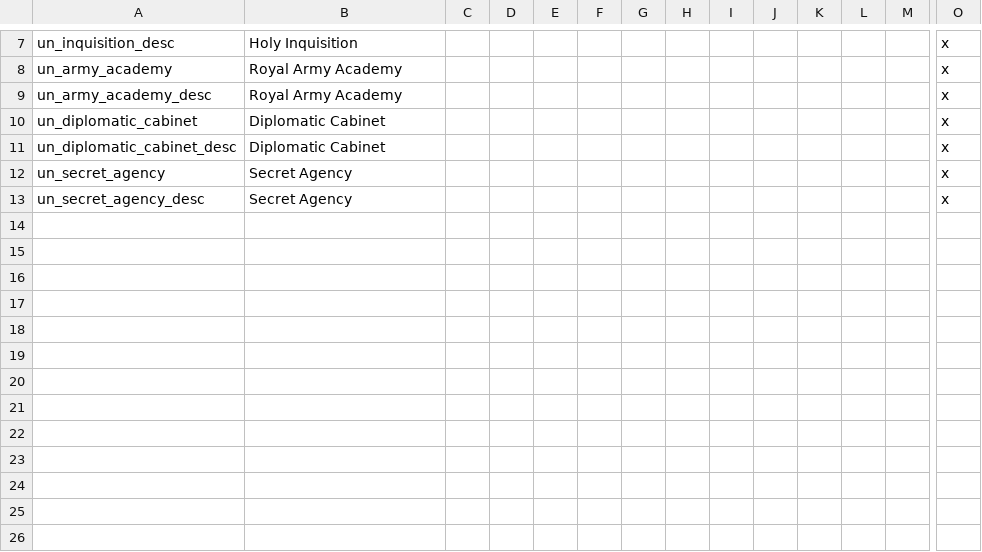
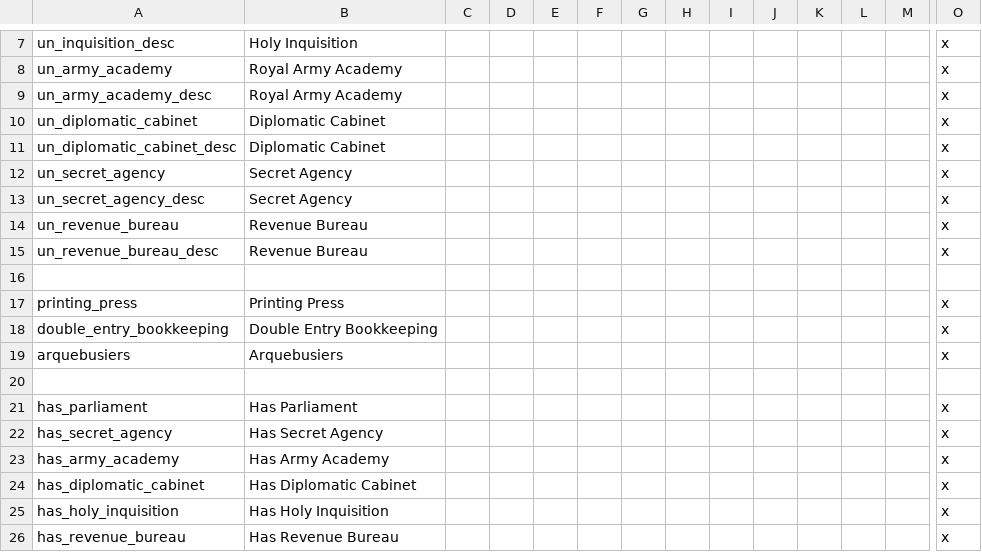
Before and after one commit to sempers/ck2mod, a CSV file: localisation/01_my_hightech.csv, drawn as a sheet; only a part is shown, gaps mark what is left out; rows hold the shown columns only; the diff names each change by its address in the sheet, - before the commit and + after, or states it on an @@ line.

```diff
--- a/localisation/01_my_hightech.csv
+++ b/localisation/01_my_hightech.csv
+row 14: un_revenue_bureau | Revenue Bureau |  |  |  |  |  |  |  |  |  |  |  | x
+row 15: un_revenue_bureau_desc | Revenue Bureau |  |  |  |  |  |  |  |  |  |  |  | x
+row 16: (empty)
+row 17: printing_press | Printing Press |  |  |  |  |  |  |  |  |  |  |  | x
+row 18: double_entry_bookkeeping | Double Entry Bookkeeping |  |  |  |  |  |  |  |  |  |  |  | x
+row 19: arquebusiers | Arquebusiers |  |  |  |  |  |  |  |  |  |  |  | x
+row 20: (empty)
+row 21: has_parliament | Has Parliament |  |  |  |  |  |  |  |  |  |  |  | x
+row 22: has_secret_agency | Has Secret Agency |  |  |  |  |  |  |  |  |  |  |  | x
+row 23: has_army_academy | Has Army Academy |  |  |  |  |  |  |  |  |  |  |  | x
+row 24: has_diplomatic_cabinet | Has Diplomatic Cabinet |  |  |  |  |  |  |  |  |  |  |  | x
+row 25: has_holy_inquisition | Has Holy Inquisition |  |  |  |  |  |  |  |  |  |  |  | x
+row 26: has_revenue_bureau | Has Revenue Bureau |  |  |  |  |  |  |  |  |  |  |  | x
```
Also changed, not shown: 5 other files.
